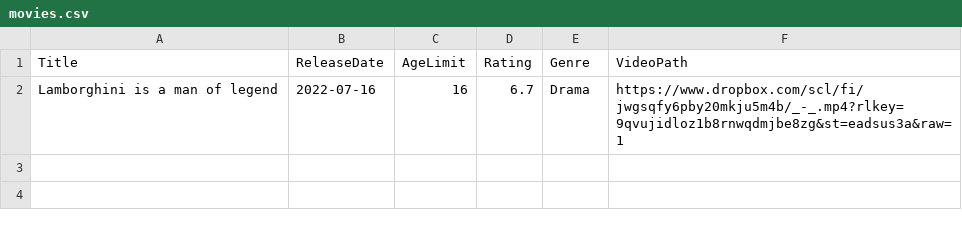
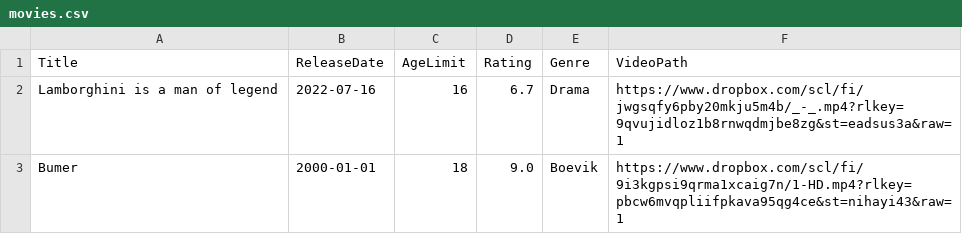
Before and after one commit to billiboba/ApplicationFilmsAndSerials, a CSV file: ApplicationFilmsAndSerials/wwwroot/CSVDataVideos/movies.csv, drawn as a sheet.

```diff
--- a/ApplicationFilmsAndSerials/wwwroot/CSVDataVideos/movies.csv
+++ b/ApplicationFilmsAndSerials/wwwroot/CSVDataVideos/movies.csv
@@ -2 +2,2 @@ Title,ReleaseDate,AgeLimit,Rating,Genre,VideoPath
 Lamborghini is a man of legend,2022-07-16,16,6.7,Drama,https://www.dropbox.com/scl/fi/jwgsqfy6pby20mkju5m4b/_-_.mp4?rlkey=9qvujidloz1b8rnwqdmjbe8zg&st=eadsus3a&raw=1
+Bumer,2000-01-01,18,9.0,Boevik,https://www.dropbox.com/scl/fi/9i3kgpsi9qrma1xcaig7n/1-HD.mp4?rlkey=pbcw6mvqpliifpkava95qg4ce&st=nihayi43&raw=1
```
Also changed, not shown: ApplicationFilmsAndSerials/wwwroot/CSVDataVideos/serials.csv, 12 other files.
